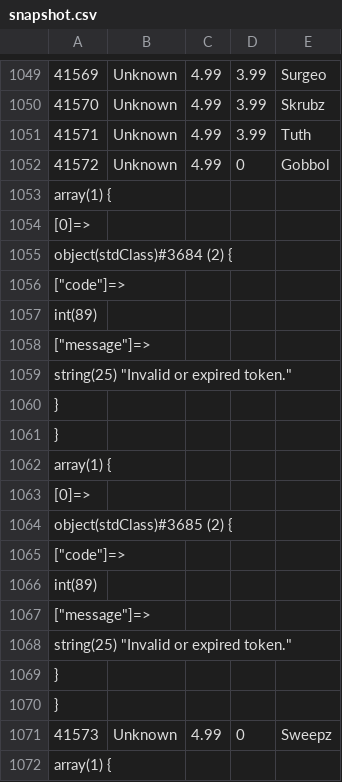
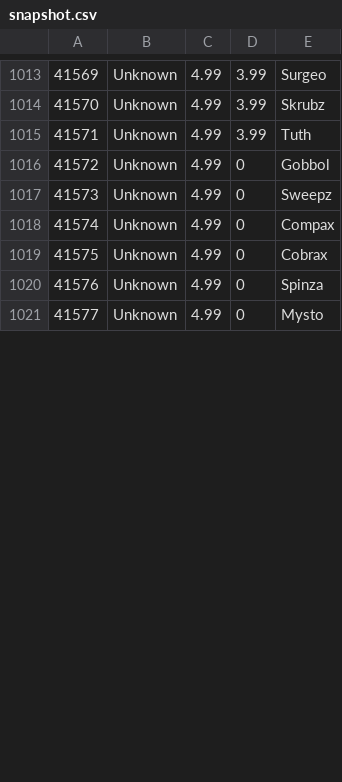
Before and after one commit to hokerlong/lego, a CSV file: lego_scan/snapshot.csv, drawn as a sheet; only a part is shown, gaps mark what is left out; the shorter side is filled out with more unchanged rows; the diff covers the shown part only; the diff names each change by its address in the sheet, - before the commit and + after, or states it on an @@ line.

Commit message:
update 201609301300 snapshot

```diff
--- a/lego_scan/snapshot.csv
+++ b/lego_scan/snapshot.csv
-row 1053: array(1) {
-row 1054: [0]=>
-row 1055: object(stdClass)#3684 (2) {
-row 1056: ["code"]=>
-row 1057: int(89)
-row 1058: ["message"]=>
-row 1059: string(25) "Invalid or expired token."
-row 1060: }
-row 1061: }
-row 1062: array(1) {
-row 1063: [0]=>
-row 1064: object(stdClass)#3685 (2) {
-row 1065: ["code"]=>
-row 1066: int(89)
-row 1067: ["message"]=>
-row 1068: string(25) "Invalid or expired token."
-row 1069: }
-row 1070: }
-row 1072: array(1) {
```
Also changed, not shown: 179 removed rows elsewhere in this file.
